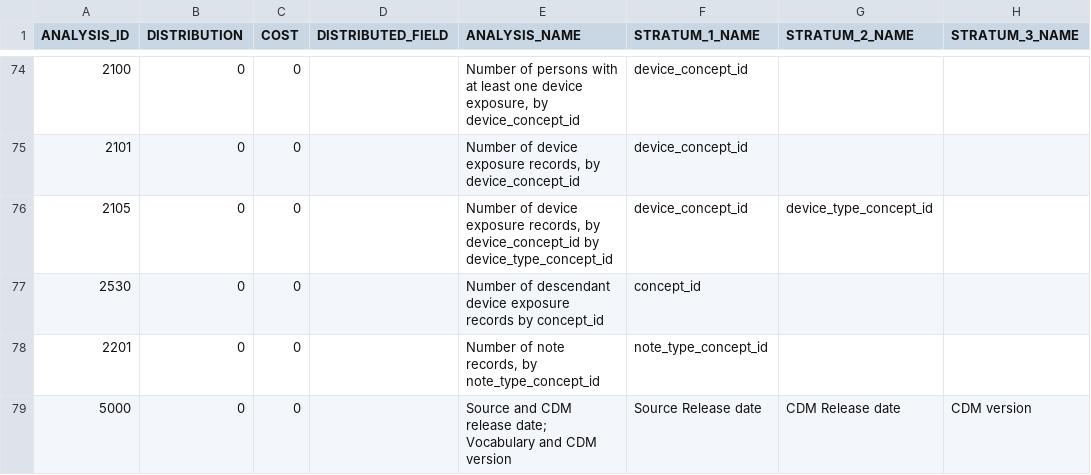
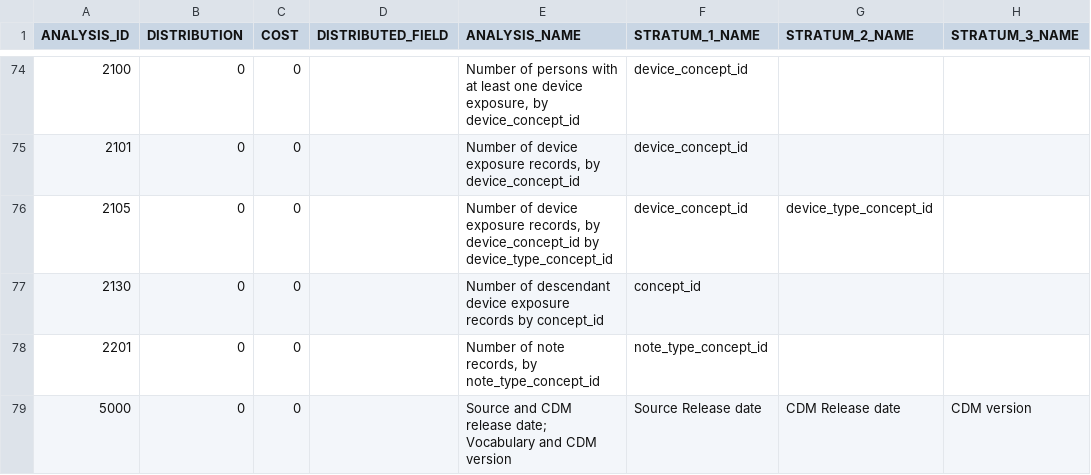
Before and after one commit to EHDEN/CatalogueExport, a CSV file: inst/csv/analyses/catalogue_analysis_details.csv, drawn as a sheet; only a part is shown, gaps mark what is left out; the diff names each change by its address in the sheet, - before the commit and + after, or states it on an @@ line.

Commit message:
Bug fix wrong analysis_id in csv

```diff
--- a/inst/csv/analyses/catalogue_analysis_details.csv
+++ b/inst/csv/analyses/catalogue_analysis_details.csv
-A77 (ANALYSIS_ID): 2530
+A77 (ANALYSIS_ID): 2130
```
